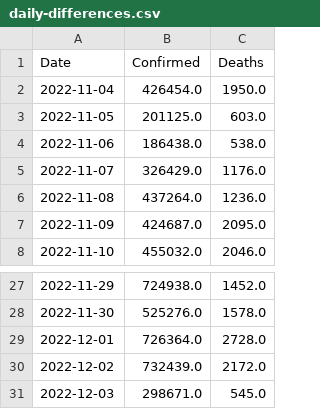
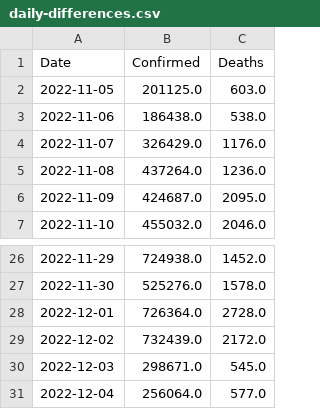
Before and after one commit to Tim-Abwao/covid19-global-dashboard, a CSV file: covid-19-data/daily-differences.csv, drawn as a sheet; only a part is shown, gaps mark what is left out.

```diff
--- a/covid-19-data/daily-differences.csv
+++ b/covid-19-data/daily-differences.csv
@@ -1,3 +1,2 @@
 Date,Confirmed,Deaths
-2022-11-04,426454.0,1950.0
 2022-11-05,201125.0,603.0
@@ -31 +30,2 @@ Date,Confirmed,Deaths
 2022-12-03,298671.0,545.0
+2022-12-04,256064.0,577.0
```
Also changed, not shown: covid-19-data/latest-data.csv.
